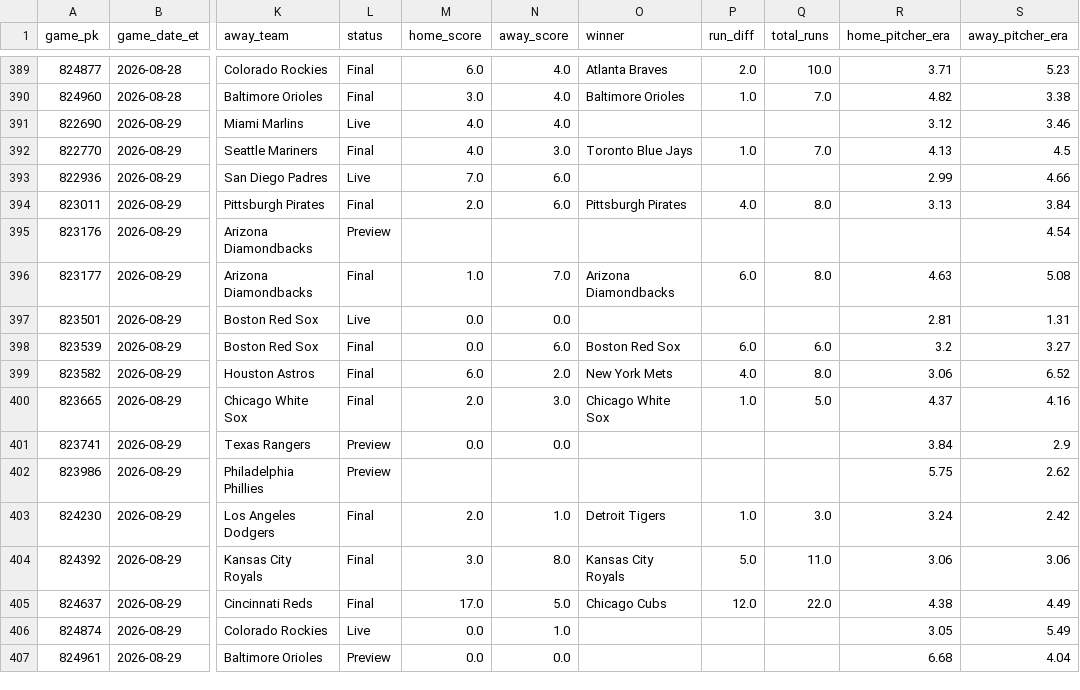
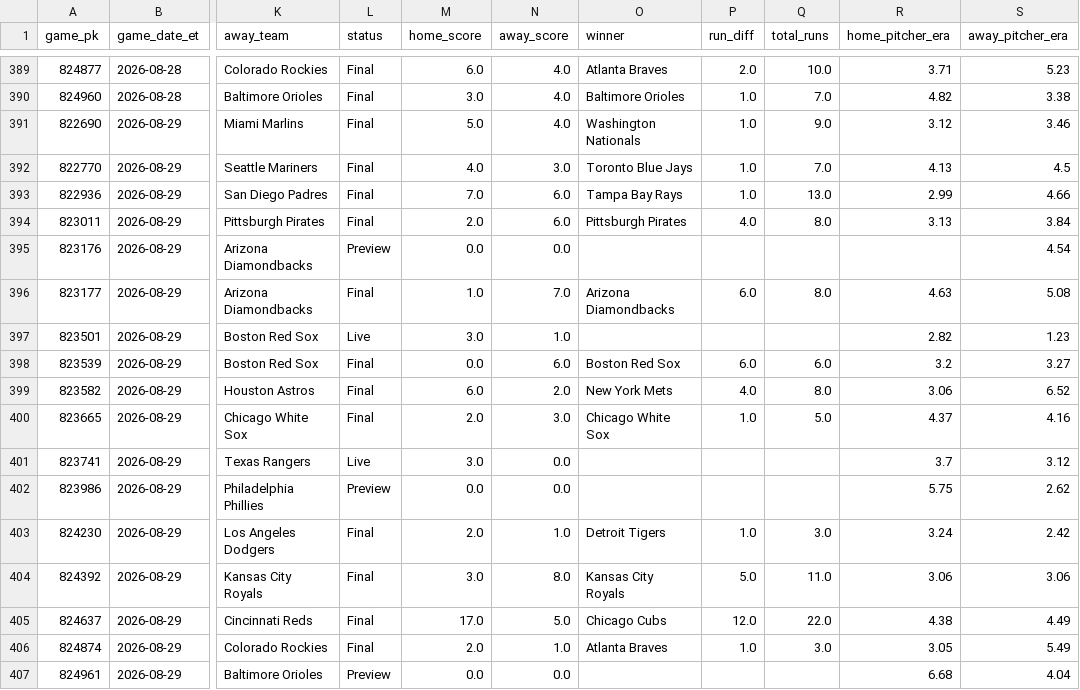
Before and after one commit to gitchrisqueen/panthera, a CSV file: data/games/games.csv, drawn as a sheet; only a part is shown, gaps mark what is left out; the diff names each change by its address in the sheet, - before the commit and + after, or states it on an @@ line.

```diff
--- a/data/games/games.csv
+++ b/data/games/games.csv
-L391 (status): Live
+L391 (status): Final
-M391 (home_score): 4.0
+M391 (home_score): 5.0
-O391 (winner): (empty)
+O391 (winner): Washington Nationals
-P391 (run_diff): (empty)
+P391 (run_diff): 1.0
-Q391 (total_runs): (empty)
+Q391 (total_runs): 9.0
-L393 (status): Live
+L393 (status): Final
-O393 (winner): (empty)
+O393 (winner): Tampa Bay Rays
-P393 (run_diff): (empty)
+P393 (run_diff): 1.0
-Q393 (total_runs): (empty)
+Q393 (total_runs): 13.0
-M395 (home_score): (empty)
+M395 (home_score): 0.0
-N395 (away_score): (empty)
+N395 (away_score): 0.0
-M397 (home_score): 0.0
+M397 (home_score): 3.0
-N397 (away_score): 0.0
+N397 (away_score): 1.0
-R397 (home_pitcher_era): 2.81
+R397 (home_pitcher_era): 2.82
-S397 (away_pitcher_era): 1.31
+S397 (away_pitcher_era): 1.23
-L401 (status): Preview
+L401 (status): Live
-M401 (home_score): 0.0
+M401 (home_score): 3.0
-R401 (home_pitcher_era): 3.84
+R401 (home_pitcher_era): 3.7
-S401 (away_pitcher_era): 2.9
+S401 (away_pitcher_era): 3.12
-M402 (home_score): (empty)
+M402 (home_score): 0.0
-N402 (away_score): (empty)
+N402 (away_score): 0.0
-L406 (status): Live
+L406 (status): Final
-M406 (home_score): 0.0
+M406 (home_score): 2.0
-O406 (winner): (empty)
+O406 (winner): Atlanta Braves
-P406 (run_diff): (empty)
+P406 (run_diff): 1.0
-Q406 (total_runs): (empty)
+Q406 (total_runs): 3.0
```
Also changed, not shown: data/odds/credit_log.csv, 2 other files.
